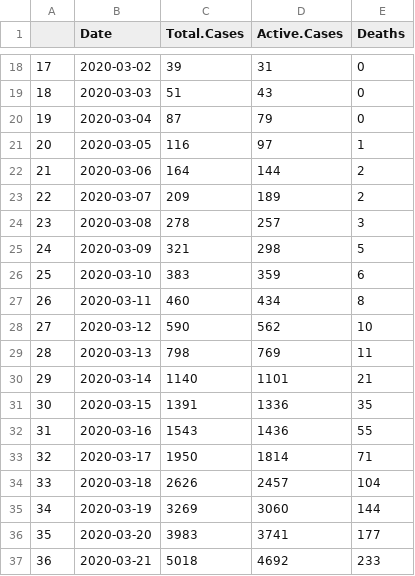
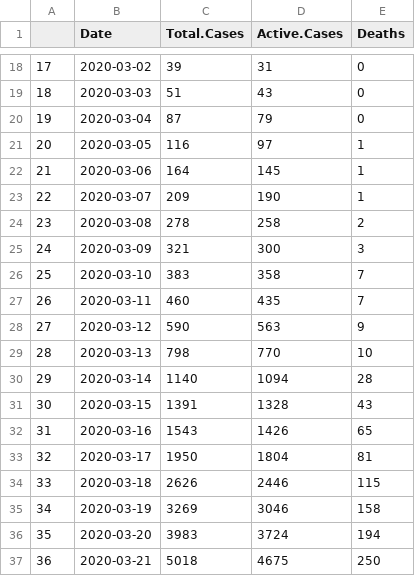
Before and after one commit to mm0hgw/electoral-analysis, a CSV file: epidemic/data/worldometers_UK.csv, drawn as a sheet; only a part is shown, gaps mark what is left out; the diff covers the shown part only.

```diff
--- a/epidemic/data/worldometers_UK.csv
+++ b/epidemic/data/worldometers_UK.csv
@@ -21,17 +21,17 @@
 "20",2020-03-05,116,97,1
-"21",2020-03-06,164,144,2
-"22",2020-03-07,209,189,2
-"23",2020-03-08,278,257,3
-"24",2020-03-09,321,298,5
-"25",2020-03-10,383,359,6
-"26",2020-03-11,460,434,8
-"27",2020-03-12,590,562,10
-"28",2020-03-13,798,769,11
-"29",2020-03-14,1140,1101,21
-"30",2020-03-15,1391,1336,35
-"31",2020-03-16,1543,1436,55
-"32",2020-03-17,1950,1814,71
-"33",2020-03-18,2626,2457,104
-"34",2020-03-19,3269,3060,144
-"35",2020-03-20,3983,3741,177
-"36",2020-03-21,5018,4692,233
+"21",2020-03-06,164,145,1
+"22",2020-03-07,209,190,1
+"23",2020-03-08,278,258,2
+"24",2020-03-09,321,300,3
+"25",2020-03-10,383,358,7
+"26",2020-03-11,460,435,7
+"27",2020-03-12,590,563,9
+"28",2020-03-13,798,770,10
+"29",2020-03-14,1140,1094,28
+"30",2020-03-15,1391,1328,43
+"31",2020-03-16,1543,1426,65
+"32",2020-03-17,1950,1804,81
+"33",2020-03-18,2626,2446,115
+"34",2020-03-19,3269,3046,158
+"35",2020-03-20,3983,3724,194
+"36",2020-03-21,5018,4675,250
```
Also changed, not shown: 76 edited cells elsewhere in this file, epidemic/out/tables/UK.csv, epidemic/out/tables/league.by.Active.Cases-2020-04-29.csv, 20 other files.
